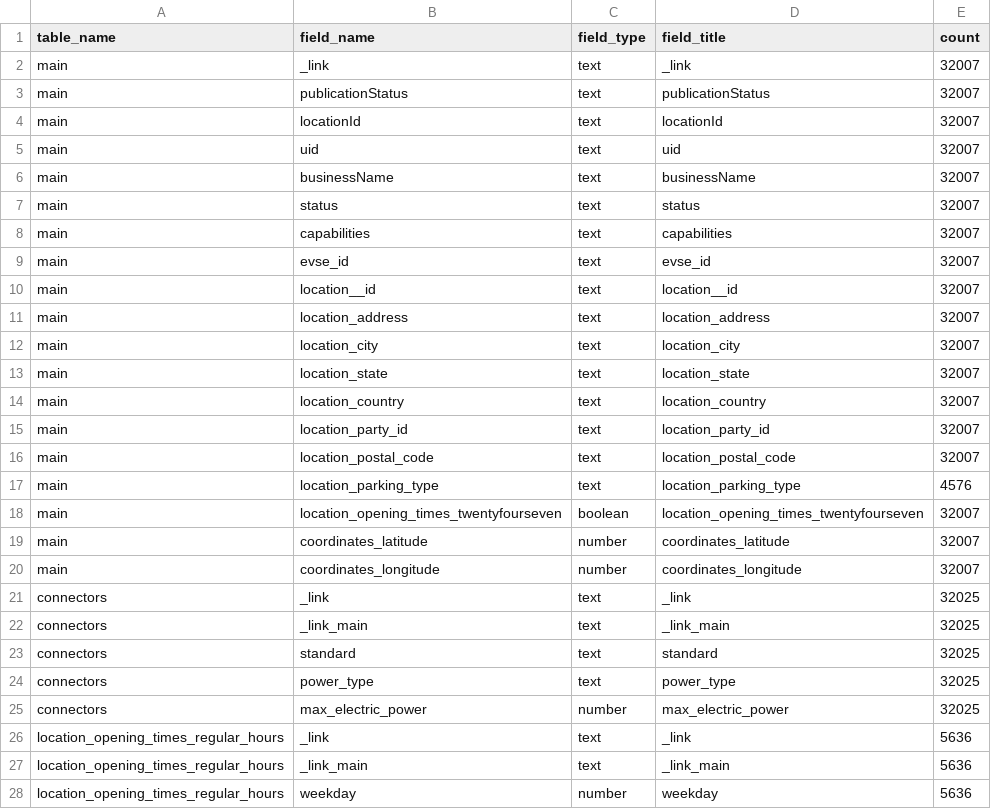
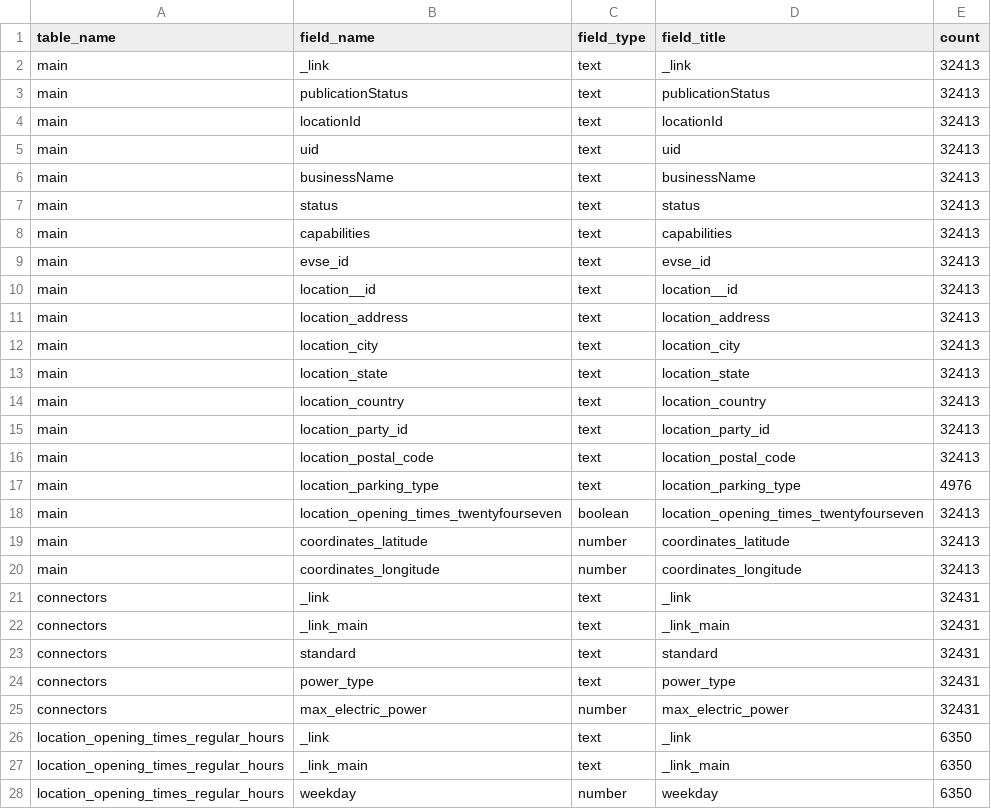
Before and after one commit to ondata/rete_ricarica_veicoli_elettrici, a CSV file: data/api/fields.csv, drawn as a sheet; only a part is shown; the diff covers the shown part only.

Commit message:
2024-04-10 data api update

```diff
--- a/data/api/fields.csv
+++ b/data/api/fields.csv
@@ -1,28 +1,28 @@
 table_name,field_name,field_type,field_title,count
-main,_link,text,_link,32007
-main,publicationStatus,text,publicationStatus,32007
-main,locationId,text,locationId,32007
-main,uid,text,uid,32007
-main,businessName,text,businessName,32007
-main,status,text,status,32007
-main,capabilities,text,capabilities,32007
-main,evse_id,text,evse_id,32007
-main,location__id,text,location__id,32007
-main,location_address,text,location_address,32007
-main,location_city,text,location_city,32007
-main,location_state,text,location_state,32007
-main,location_country,text,location_country,32007
-main,location_party_id,text,location_party_id,32007
-main,location_postal_code,text,location_postal_code,32007
-main,location_parking_type,text,location_parking_type,4576
-main,location_opening_times_twentyfourseven,boolean,location_opening_times_twentyfourseven,32007
-main,coordinates_latitude,number,coordinates_latitude,32007
-main,coordinates_longitude,number,coordinates_longitude,32007
-connectors,_link,text,_link,32025
-connectors,_link_main,text,_link_main,32025
-connectors,standard,text,standard,32025
-connectors,power_type,text,power_type,32025
-connectors,max_electric_power,number,max_electric_power,32025
-location_opening_times_regular_hours,_link,text,_link,5636
-location_opening_times_regular_hours,_link_main,text,_link_main,5636
-location_opening_times_regular_hours,weekday,number,weekday,5636
+main,_link,text,_link,32413
+main,publicationStatus,text,publicationStatus,32413
+main,locationId,text,locationId,32413
+main,uid,text,uid,32413
+main,businessName,text,businessName,32413
+main,status,text,status,32413
+main,capabilities,text,capabilities,32413
+main,evse_id,text,evse_id,32413
+main,location__id,text,location__id,32413
+main,location_address,text,location_address,32413
+main,location_city,text,location_city,32413
+main,location_state,text,location_state,32413
+main,location_country,text,location_country,32413
+main,location_party_id,text,location_party_id,32413
+main,location_postal_code,text,location_postal_code,32413
+main,location_parking_type,text,location_parking_type,4976
+main,location_opening_times_twentyfourseven,boolean,location_opening_times_twentyfourseven,32413
+main,coordinates_latitude,number,coordinates_latitude,32413
+main,coordinates_longitude,number,coordinates_longitude,32413
+connectors,_link,text,_link,32431
+connectors,_link_main,text,_link_main,32431
+connectors,standard,text,standard,32431
+connectors,power_type,text,power_type,32431
+connectors,max_electric_power,number,max_electric_power,32431
+location_opening_times_regular_hours,_link,text,_link,6350
+location_opening_times_regular_hours,_link_main,text,_link_main,6350
+location_opening_times_regular_hours,weekday,number,weekday,6350
```
Also changed, not shown: 2 edited cells elsewhere in this file, 4 other files.
